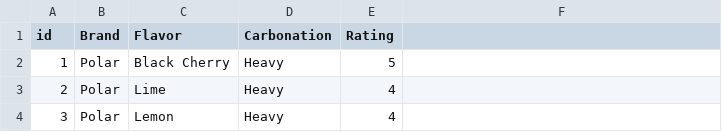
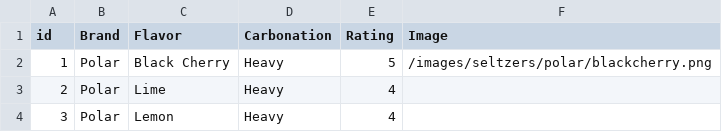
Before and after one commit to LaunchCodeLiftoffProjects/fizzybubbly, a CSV file: src/main/resources/fizzybubbly_seed_database.csv, drawn as a sheet; only a part is shown.

Commit message:
added 'add a seltz' page, cleaned up imports

```diff
--- a/src/main/resources/fizzybubbly_seed_database.csv
+++ b/src/main/resources/fizzybubbly_seed_database.csv
@@ -1,3 +1,3 @@
-id,Brand,Flavor,Carbonation,Rating
-1,Polar,Black Cherry,Heavy,5
+id,Brand,Flavor,Carbonation,Rating,Image
+1,Polar,Black Cherry,Heavy,5,/images/seltzers/polar/blackcherry.png
 2,Polar,Lime,Heavy,4
```
Also changed, not shown: 7 other files.
